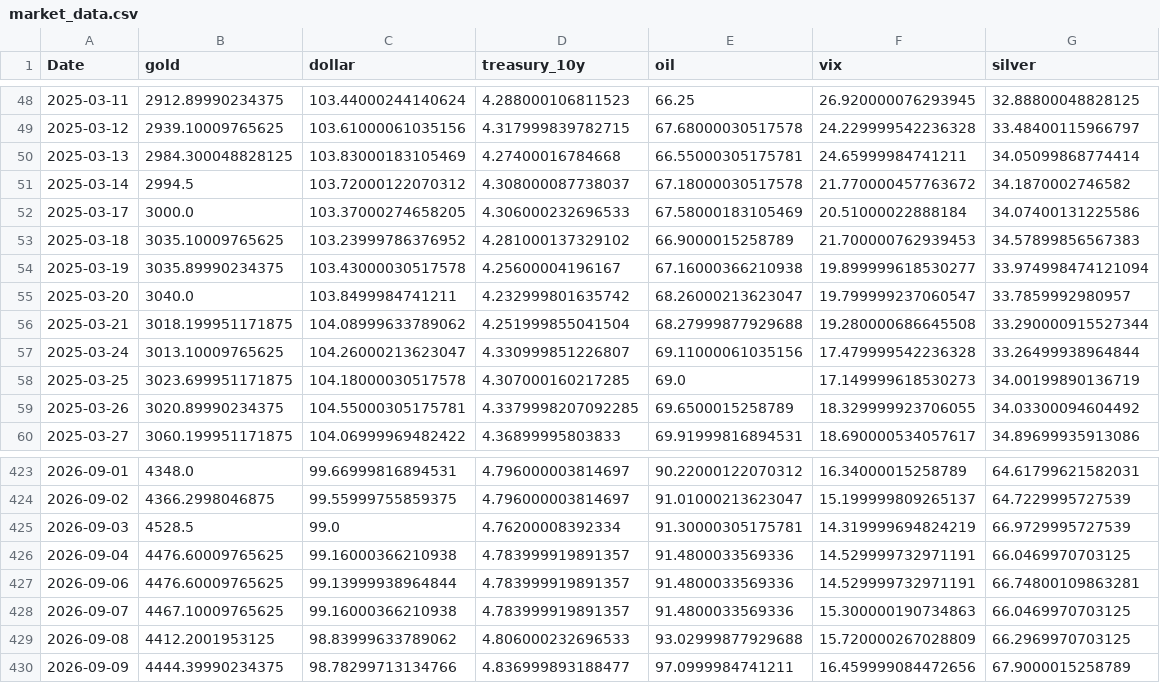
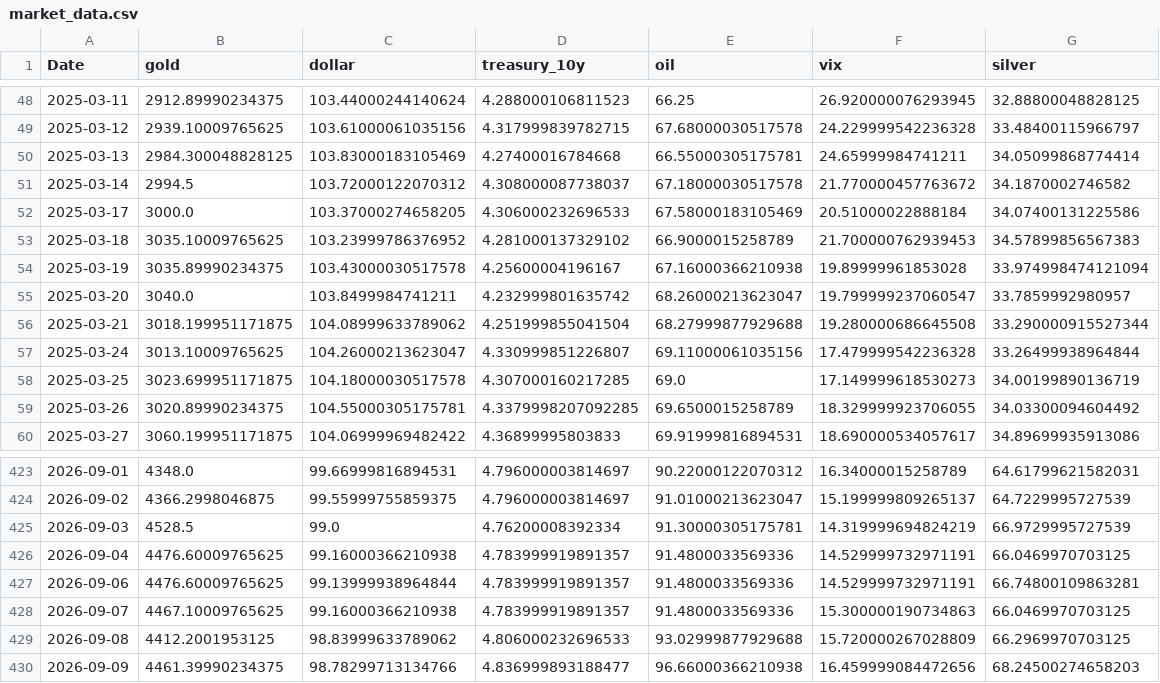
Before and after one commit to geraldinbatubara-cyber/Prediksi-XAU-USD, a CSV file: data/cache/market_data.csv, drawn as a sheet; only a part is shown, gaps mark what is left out.

```diff
--- a/data/cache/market_data.csv
+++ b/data/cache/market_data.csv
@@ -53,3 +53,3 @@ Date,gold,dollar,treasury_10y,oil,vix,silver
 2025-03-18,3035.10009765625,103.23999786376952,4.281000137329102,66.9000015258789,21.700000762939453,34.57899856567383
-2025-03-19,3035.89990234375,103.43000030517578,4.25600004196167,67.16000366210938,19.899999618530277,33.974998474121094
+2025-03-19,3035.89990234375,103.43000030517578,4.25600004196167,67.16000366210938,19.89999961853028,33.974998474121094
 2025-03-20,3040.0,103.8499984741211,4.232999801635742,68.26000213623047,19.799999237060547,33.7859992980957
@@ -429,2 +429,2 @@ Date,gold,dollar,treasury_10y,oil,vix,silver
 2026-09-08,4412.2001953125,98.83999633789062,4.806000232696533,93.02999877929688,15.720000267028809,66.2969970703125
-2026-09-09,4444.39990234375,98.78299713134766,4.836999893188477,97.0999984741211,16.459999084472656,67.9000015258789
+2026-09-09,4461.39990234375,98.78299713134766,4.836999893188477,96.66000366210938,16.459999084472656,68.24500274658203
```
Also changed, not shown: data/cache/gold_ohlc.csv, 1 other file.
